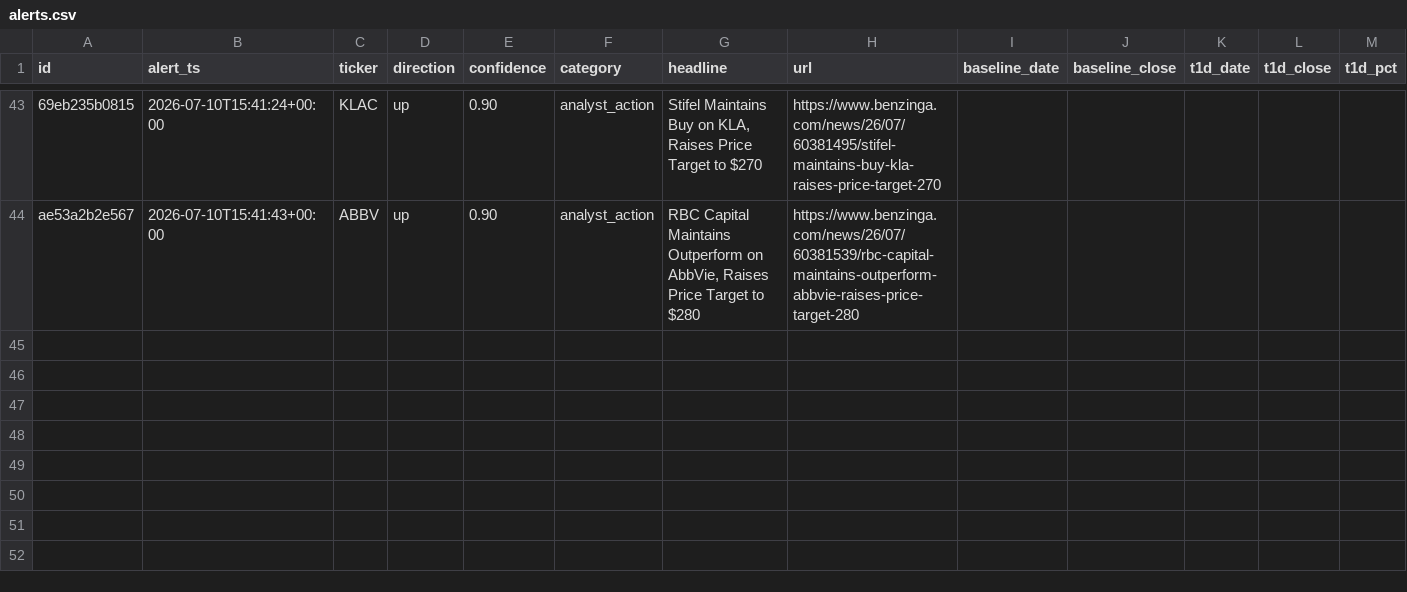
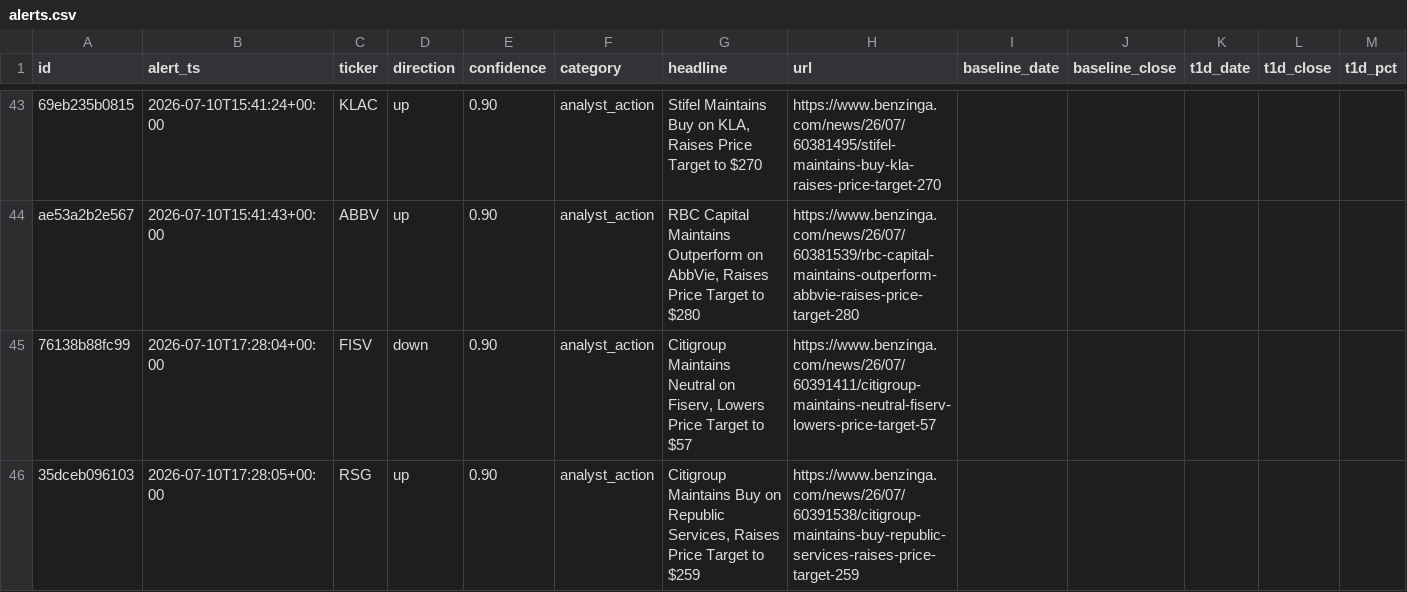
Before and after one commit to vansh-joshi1/New-Bot, a CSV file: data/alerts.csv, drawn as a sheet; only a part is shown, gaps mark what is left out; rows hold the shown columns only; the diff names each change by its address in the sheet, - before the commit and + after, or states it on an @@ line.

```diff
--- a/data/alerts.csv
+++ b/data/alerts.csv
+row 45: 76138b88fc99 | 2026-07-10T17:28:04+00:00 | FISV | down | 0.90 | analyst_action | Citigroup Maintains Neutral on Fiserv, Lowers Price Target to $57 | https://www.benzinga.com/news/26/07/60391411/citigroup-maintains-neutral-fiserv-lowers-price-target-57
+row 46: 35dceb096103 | 2026-07-10T17:28:05+00:00 | RSG | up | 0.90 | analyst_action | Citigroup Maintains Buy on Republic Services, Raises Price Target to $259 | https://www.benzinga.com/news/26/07/60391538/citigroup-maintains-buy-republic-services-raises-price-target-259
```
Also changed, not shown: 2 other files.
